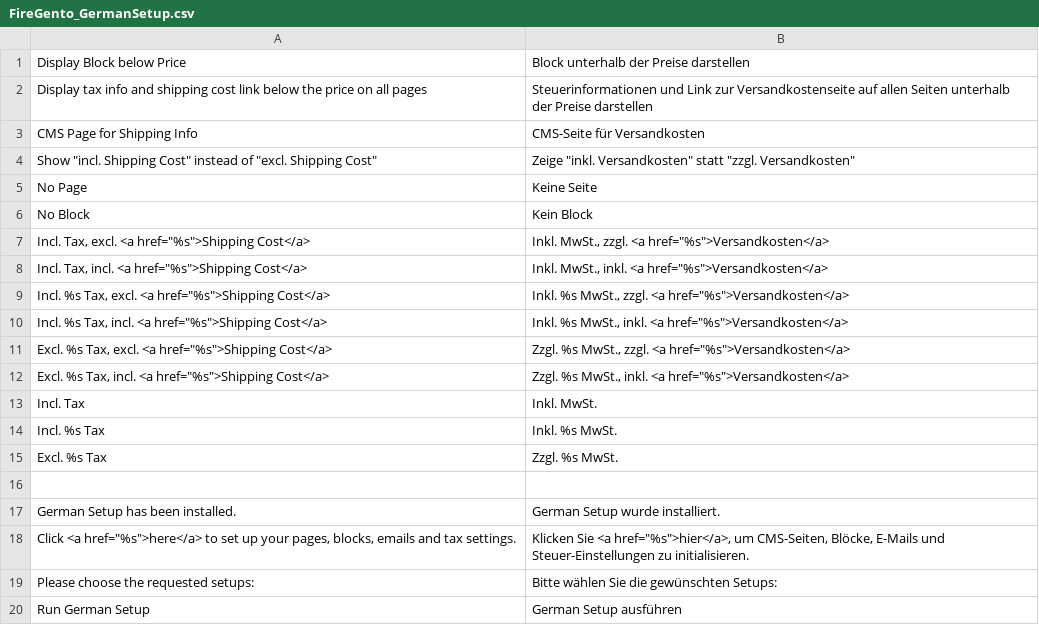
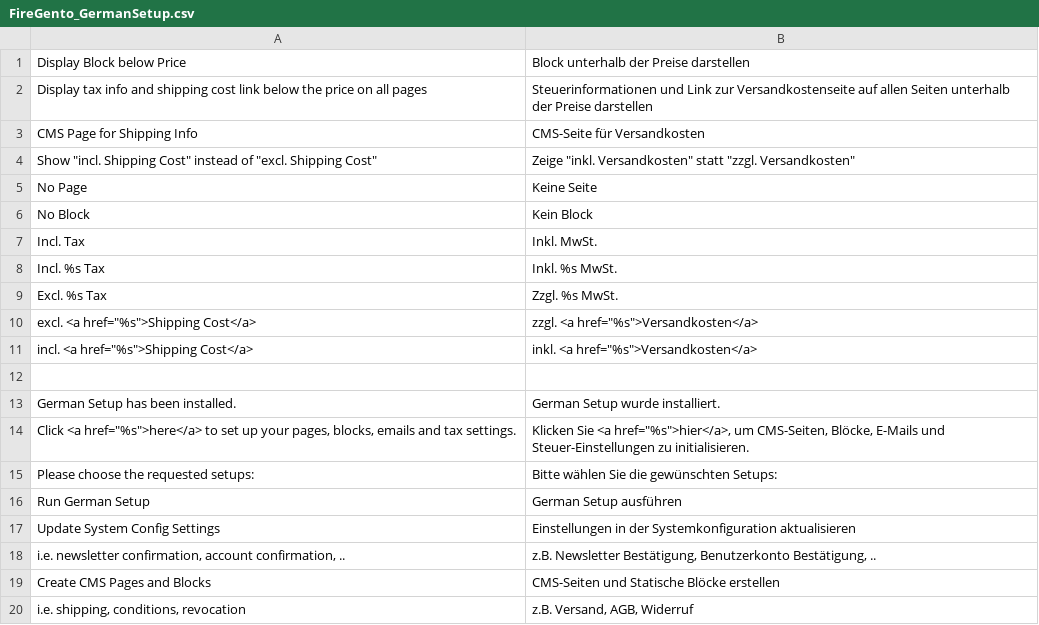
Before and after one commit to firegento/firegento-magesetup, a CSV file: src/app/locale/de_DE/FireGento_GermanSetup.csv, drawn as a sheet; only a part is shown; the shorter side is filled out with more unchanged rows; removed rows and columns are numbered as before the commit, all else as after; the diff names each change by its address in the sheet, - before the commit and + after, or states it on an @@ line.

Commit message:
zusätzliche CSS Klassen für priceinfo und locale angepasst/aufgeräumt

```diff
--- a/src/app/locale/de_DE/FireGento_GermanSetup.csv
+++ b/src/app/locale/de_DE/FireGento_GermanSetup.csv
-row 7: Incl. Tax, excl. <a href="%s">Shipping Cost</a> | Inkl. MwSt., zzgl. <a href="%s">Versandkosten</a>
-row 8: Incl. Tax, incl. <a href="%s">Shipping Cost</a> | Inkl. MwSt., inkl. <a href="%s">Versandkosten</a>
-row 9: Incl. %s Tax, excl. <a href="%s">Shipping Cost</a> | Inkl. %s MwSt., zzgl. <a href="%s">Versandkosten</a>
-row 10: Incl. %s Tax, incl. <a href="%s">Shipping Cost</a> | Inkl. %s MwSt., inkl. <a href="%s">Versandkosten</a>
-row 11: Excl. %s Tax, excl. <a href="%s">Shipping Cost</a> | Zzgl. %s MwSt., zzgl. <a href="%s">Versandkosten</a>
-row 12: Excl. %s Tax, incl. <a href="%s">Shipping Cost</a> | Zzgl. %s MwSt., inkl. <a href="%s">Versandkosten</a>
+row 10: excl. <a href="%s">Shipping Cost</a> | zzgl. <a href="%s">Versandkosten</a>
+row 11: incl. <a href="%s">Shipping Cost</a> | inkl. <a href="%s">Versandkosten</a>
```
Also changed, not shown: 1 other file.
